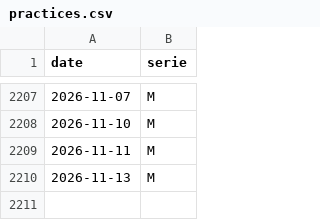
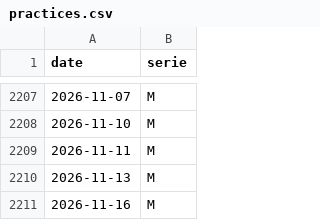
Before and after one commit to trasparente/hypnos, a CSV file: _data/practices.csv, drawn as a sheet; only a part is shown, gaps mark what is left out.

Commit message:
Commit data content practices.csv

```diff
--- a/_data/practices.csv
+++ b/_data/practices.csv
@@ -2210 +2210,2 @@ date,serie
 2026-11-13,M
+2026-11-16,M
```
